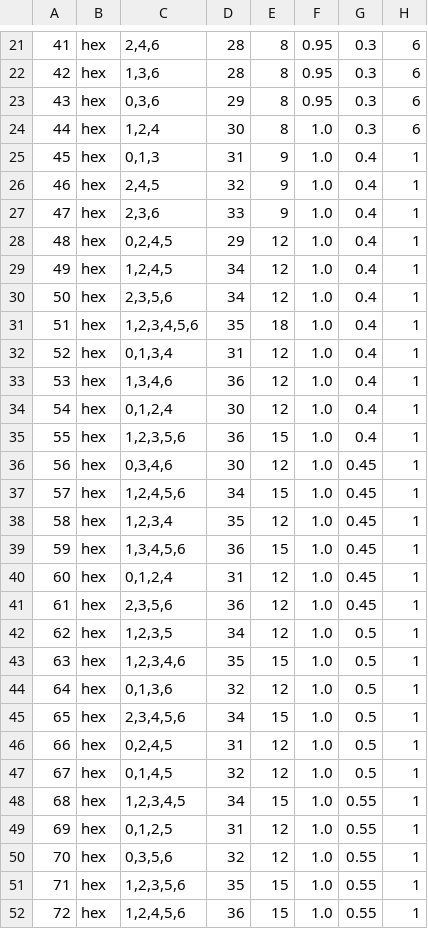
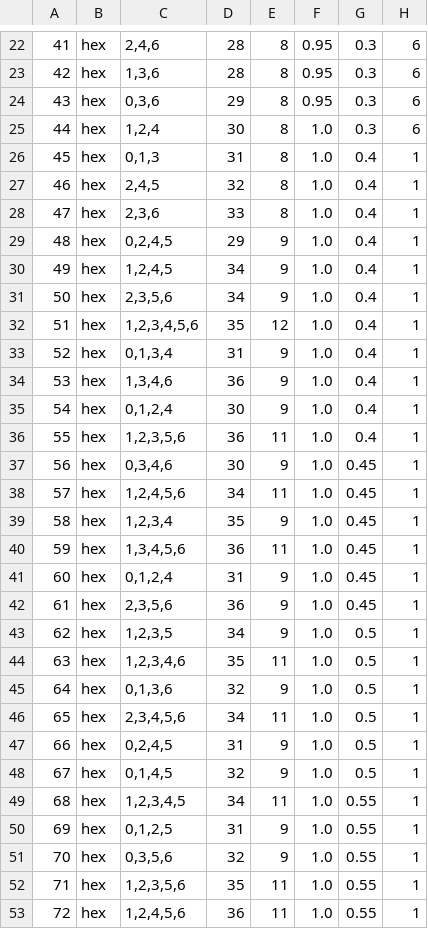
Before and after one commit to Screendead/unstir, a TSV file: scripts/lens-levels/plan.tsv, drawn as a sheet; only a part is shown, gaps mark what is left out; addresses are those after the commit; the diff covers the shown part only; the diff names each change by its address in the sheet, - before the commit and + after, or states it on an @@ line.

Commit message:
Lens panels: the stained glass's neighbour list, the rose window's lily and the observatory's coil typed; the plan keeps two or three entries a lens from 45 on

```diff
--- a/scripts/lens-levels/plan.tsv
+++ b/scripts/lens-levels/plan.tsv
-E26:E28: 9
+E26:E28: 8
-E29:E31: 12
+E29:E31: 9
-E32: 18
+E32: 12
-E33:E35: 12
+E33:E35: 9
-E36: 15
+E36: 11
-E37: 12
+E37: 9
-E38: 15
+E38: 11
-E39: 12
+E39: 9
-E40: 15
+E40: 11
-E41:E43: 12
+E41:E43: 9
-E44: 15
+E44: 11
-E45: 12
+E45: 9
-E46: 15
+E46: 11
-E47:E48: 12
+E47:E48: 9
-E49: 15
+E49: 11
-E50:E51: 12
+E50:E51: 9
-E52:E53: 15
+E52:E53: 11
```
Also changed, not shown: 1 added row, 3 edited cells and row numbers in column A elsewhere in this file, 2 other files.
